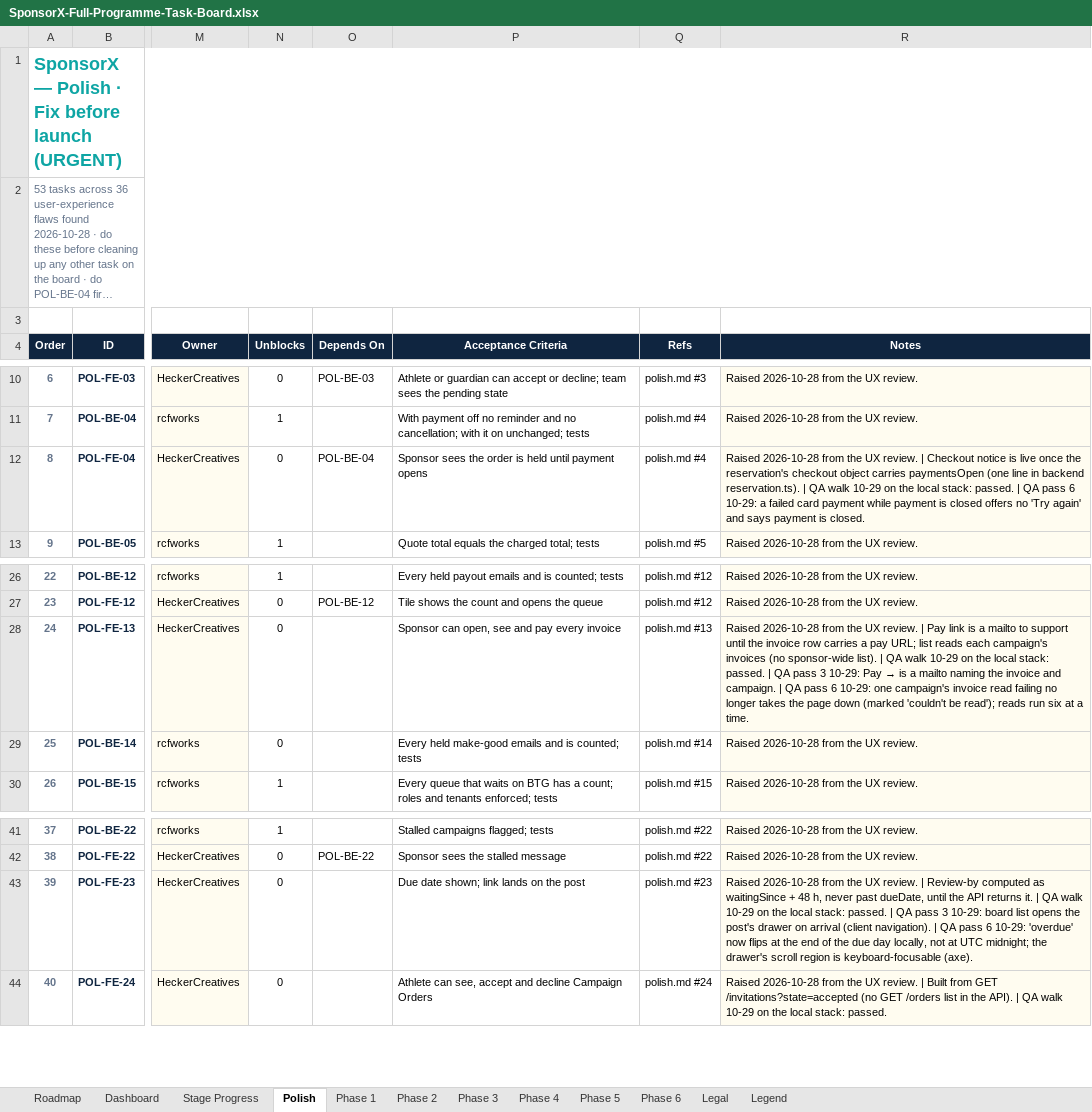
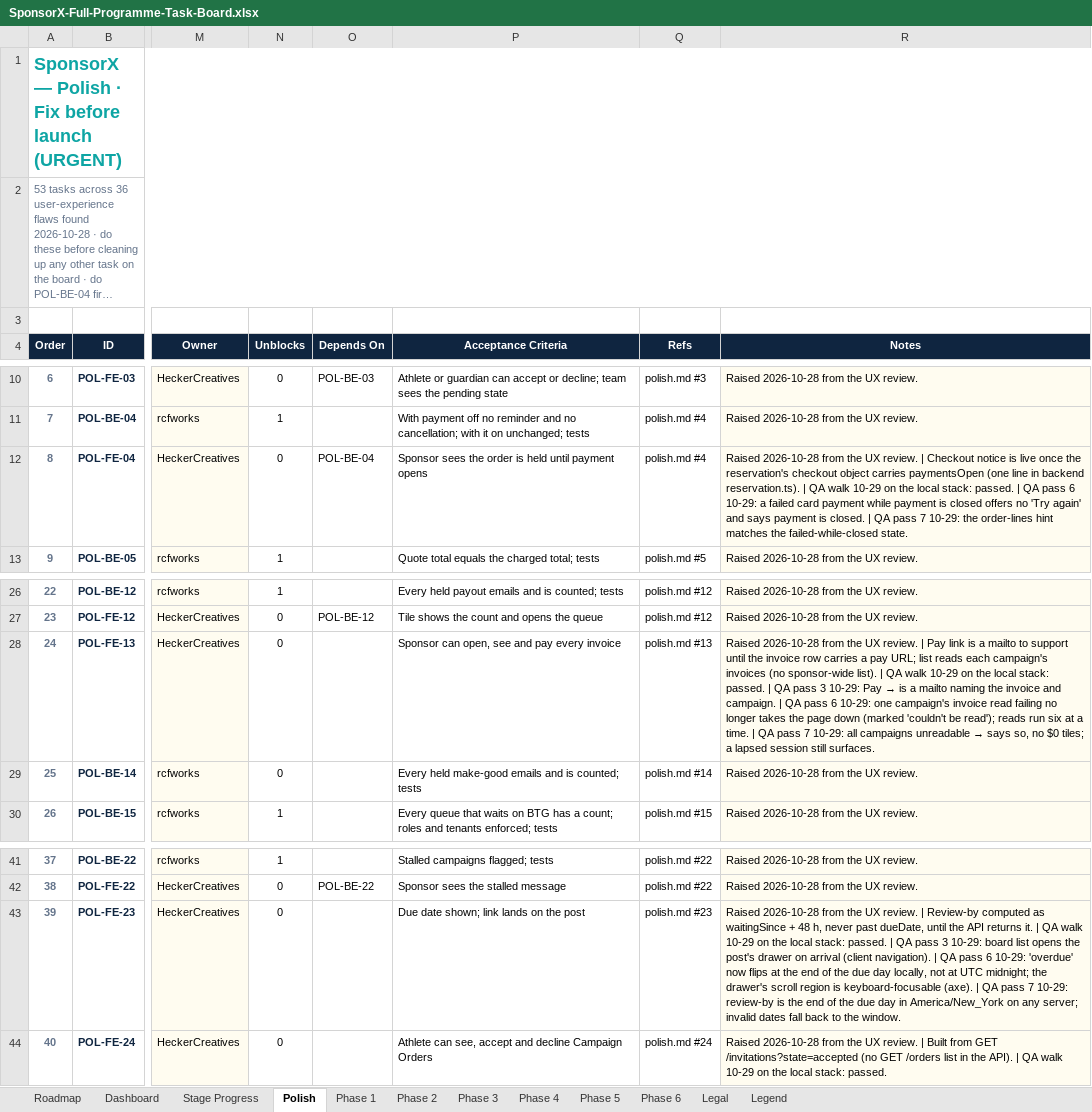
Before and after one commit to BTG-Sports/sponsorX_dev, an Excel workbook: Claude outputs/SponsorX-Full-Programme-Task-Board.xlsx, sheet Polish, drawn as a sheet; only a part is shown, gaps mark what is left out; long unchanged cells end in …; values as stored, in another font and other column widths than the file's, no borders; conditional formats not drawn; the diff names each change by its address in the sheet, - before the commit and + after, or states it on an @@ line.

```diff
--- a/Claude outputs/SponsorX-Full-Programme-Task-Board.xlsx (sheet Polish)
+++ b/Claude outputs/SponsorX-Full-Programme-Task-Board.xlsx (sheet Polish)
-R12 (Notes): …is closed.
+R12 (Notes): …is closed. | QA pass 7 10-29: the order-lines hint matches the failed-while-closed state.
@@ R28 (Notes): …a time. → …a time. | QA pass 7 10-29: all campaigns unreadable → says so, no $0 tiles; a lapsed session still surfaces. @@
-R43 (Notes): …keyboard-focusable (axe).
+R43 (Notes): …keyboard-focusable (axe). | QA pass 7 10-29: review-by is the end of the due day in America/New_York on any server; invalid dates fall back to the window.
```
Also changed, not shown: sheet Phase 1, 16 other files.
